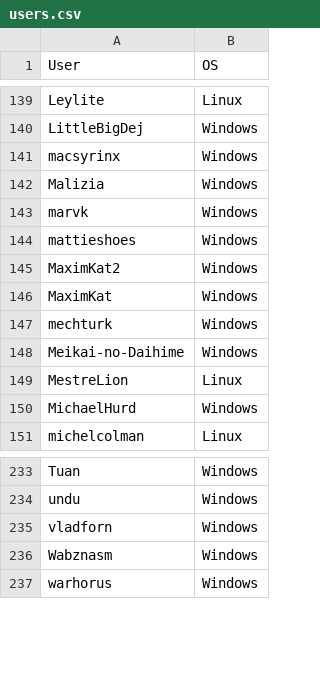
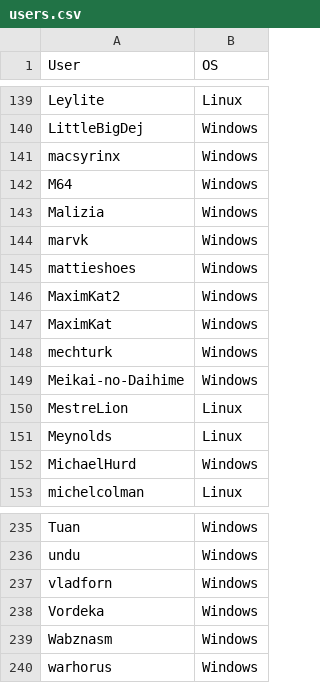
Before and after one commit to 12345ieee/replace-solutionnet, a CSV file: users.csv, drawn as a sheet; only a part is shown, gaps mark what is left out.

Commit message:
More users

```diff
--- a/users.csv
+++ b/users.csv
@@ -141,2 +141,3 @@ LittleBigDej,         Windows
 macsyrinx,            Windows
+M64,                  Windows
 Malizia,              Windows
@@ -149,2 +150,3 @@ Meikai-no-Daihime,    Windows
 MestreLion,           Linux
+Meynolds,             Linux
 MichaelHurd,          Windows
@@ -235,2 +237,3 @@ undu,                 Windows
 vladforn,             Windows
+Vordeka,              Windows
 Wabznasm,             Windows
```
